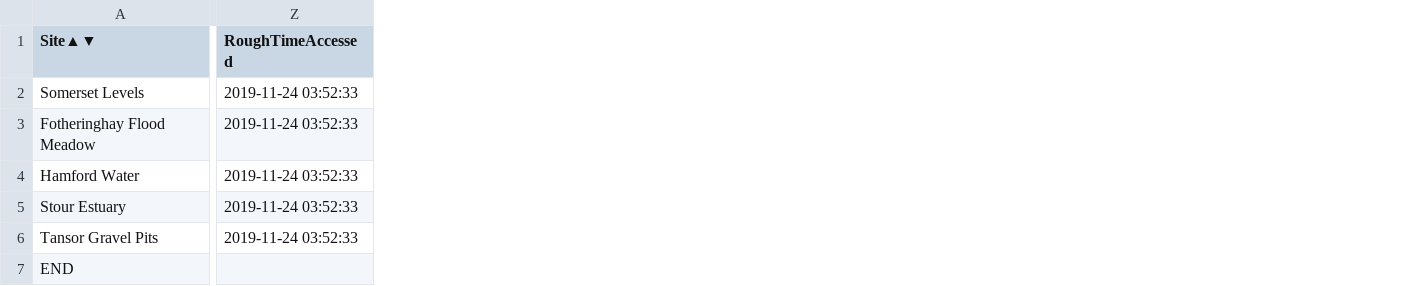
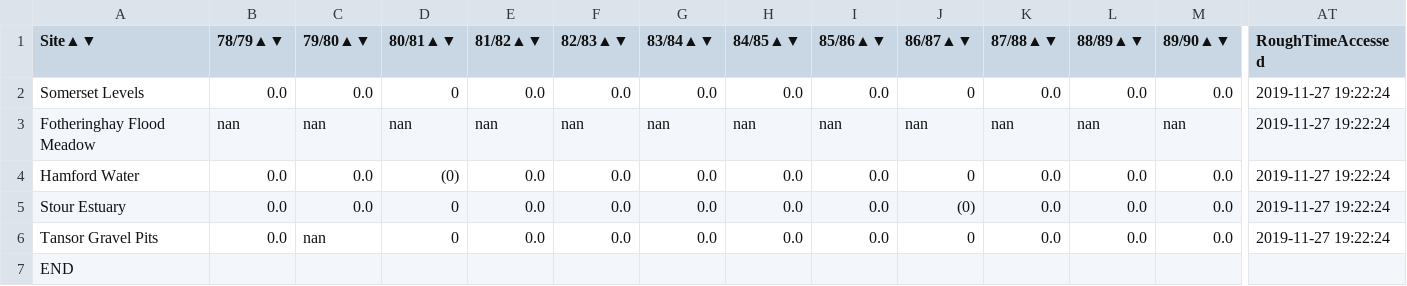
Before and after one commit to ninjafrostpn/Swans, a CSV file: WeBS Data Scraper/BirdCSVs/Trumpeter Swan.csv, drawn as a sheet; only a part is shown, gaps mark what is left out; addresses are those after the commit; the diff covers the shown part only; the diff names each change by its address in the sheet, - before the commit and + after, or states it on an @@ line.

```diff
--- a/WeBS Data Scraper/BirdCSVs/Trumpeter Swan.csv
+++ b/WeBS Data Scraper/BirdCSVs/Trumpeter Swan.csv
+column B (78/79▲▼), rows 2-6: 0.0 | nan | 0.0 | 0.0 | 0.0
+column C (79/80▲▼), rows 2-6: 0.0 | nan | 0.0 | 0.0 | nan
+column D (80/81▲▼), rows 2-6: 0 | nan | (0) | 0 | 0
+column E (81/82▲▼), rows 2-6: 0.0 | nan | 0.0 | 0.0 | 0.0
+column F (82/83▲▼), rows 2-6: 0.0 | nan | 0.0 | 0.0 | 0.0
+column G (83/84▲▼), rows 2-6: 0.0 | nan | 0.0 | 0.0 | 0.0
+column H (84/85▲▼), rows 2-6: 0.0 | nan | 0.0 | 0.0 | 0.0
+column I (85/86▲▼), rows 2-6: 0.0 | nan | 0.0 | 0.0 | 0.0
+column J (86/87▲▼), rows 2-6: 0 | nan | 0 | (0) | 0
+column K (87/88▲▼), rows 2-6: 0.0 | nan | 0.0 | 0.0 | 0.0
+column L (88/89▲▼), rows 2-6: 0.0 | nan | 0.0 | 0.0 | 0.0
+column M (89/90▲▼), rows 2-6: 0.0 | nan | 0.0 | 0.0 | 0.0
-AT2:AT6 (RoughTimeAccessed): 2019-11-24 03:52:33
+AT2:AT6 (RoughTimeAccessed): 2019-11-27 19:22:24
```
Also changed, not shown: 8 added columns elsewhere in this file, WeBS Data Scraper/BirdCSVs/Bewick's Swan (Whistling - columbianus).csv, WeBS Data Scraper/BirdCSVs/Brent Goose (Black Brant - nigricans).csv, 45 other files.
